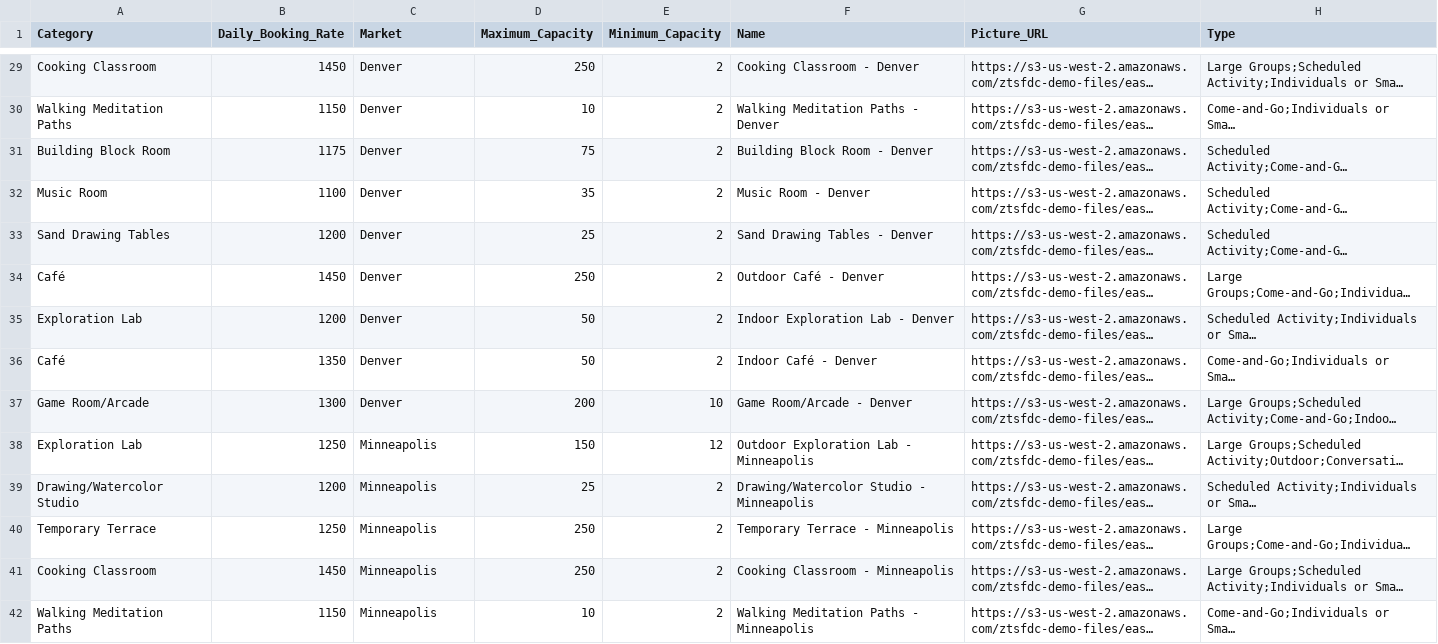
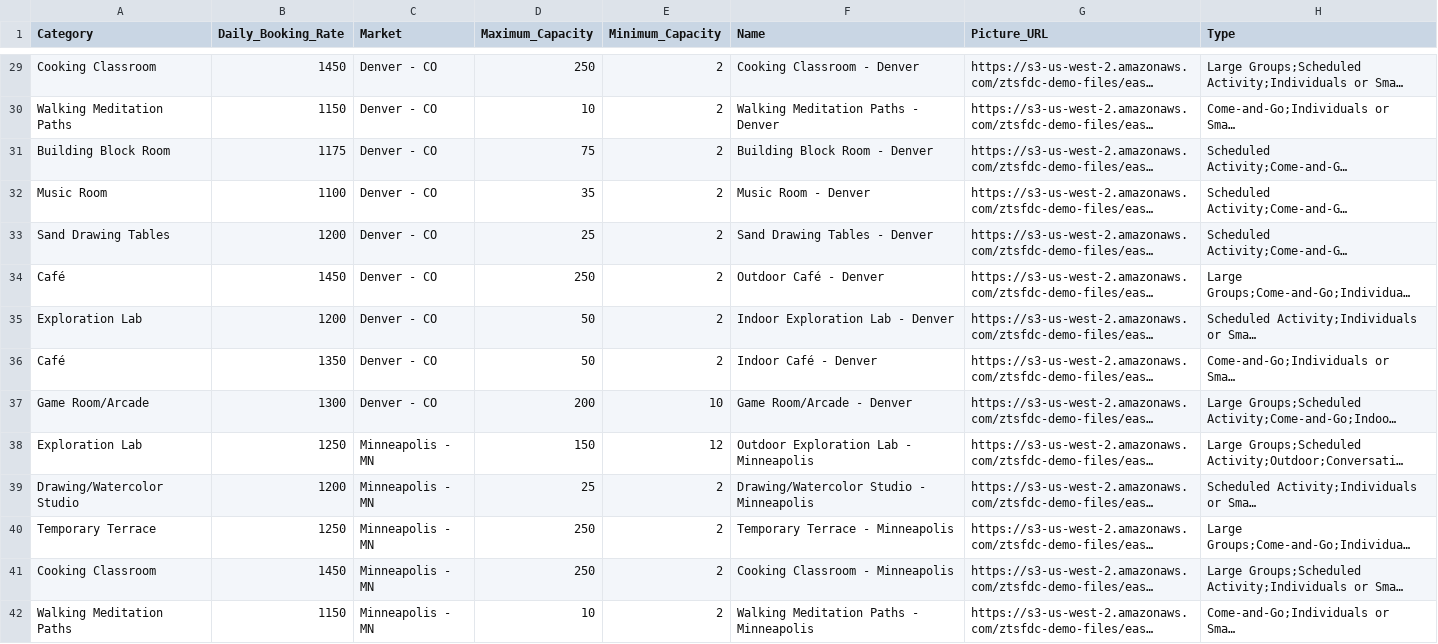
Before and after one commit to trailheadapps/easy-spaces-lwc, a CSV file: data/Space_Data.csv, drawn as a sheet; only a part is shown, gaps mark what is left out; long unchanged cells end in …; the diff covers the shown part only; the diff names each change by its address in the sheet, - before the commit and + after, or states it on an @@ line.

```diff
--- a/data/Space_Data.csv
+++ b/data/Space_Data.csv
-C29:C37 (Market): Denver
+C29:C37 (Market): Denver - CO
-C38:C42 (Market): Minneapolis
+C38:C42 (Market): Minneapolis - MN
```
Also changed, not shown: 118 edited cells elsewhere in this file.
